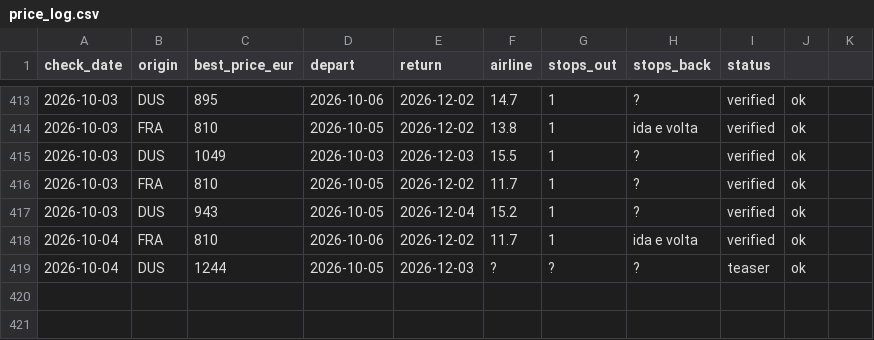
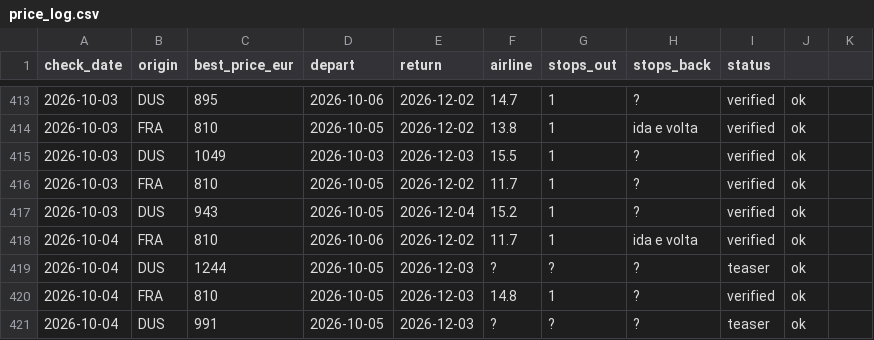
Before and after one commit to Ewuitz/flight-price-checker, a CSV file: price_log.csv, drawn as a sheet; only a part is shown, gaps mark what is left out.

```diff
--- a/price_log.csv
+++ b/price_log.csv
@@ -419 +419,3 @@ check_date,origin,best_price_eur,depart,return,airline,stops_out,stops_back,stat
 2026-10-04,DUS,1244,2026-10-05,2026-12-03,?,?,?,teaser,ok
+2026-10-04,FRA,810,2026-10-05,2026-12-03,14.8,1,?,verified,ok
+2026-10-04,DUS,991,2026-10-05,2026-12-03,?,?,?,teaser,ok
```
Also changed, not shown: 2 other files.
